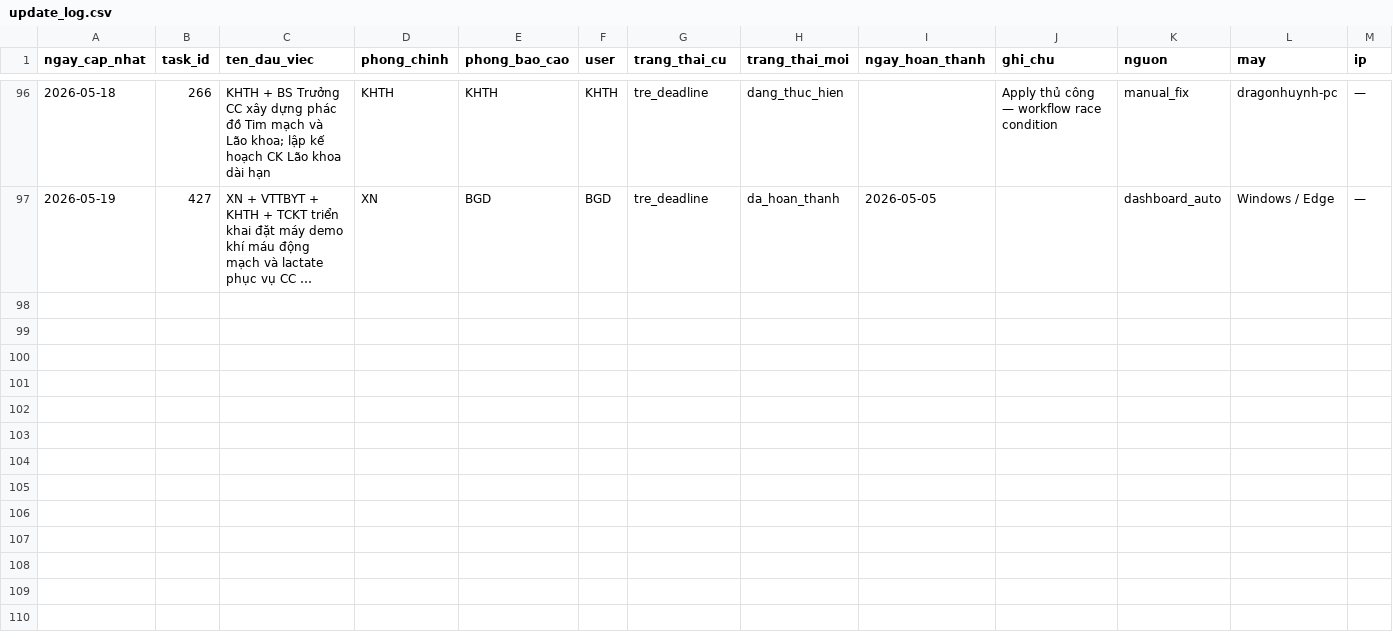
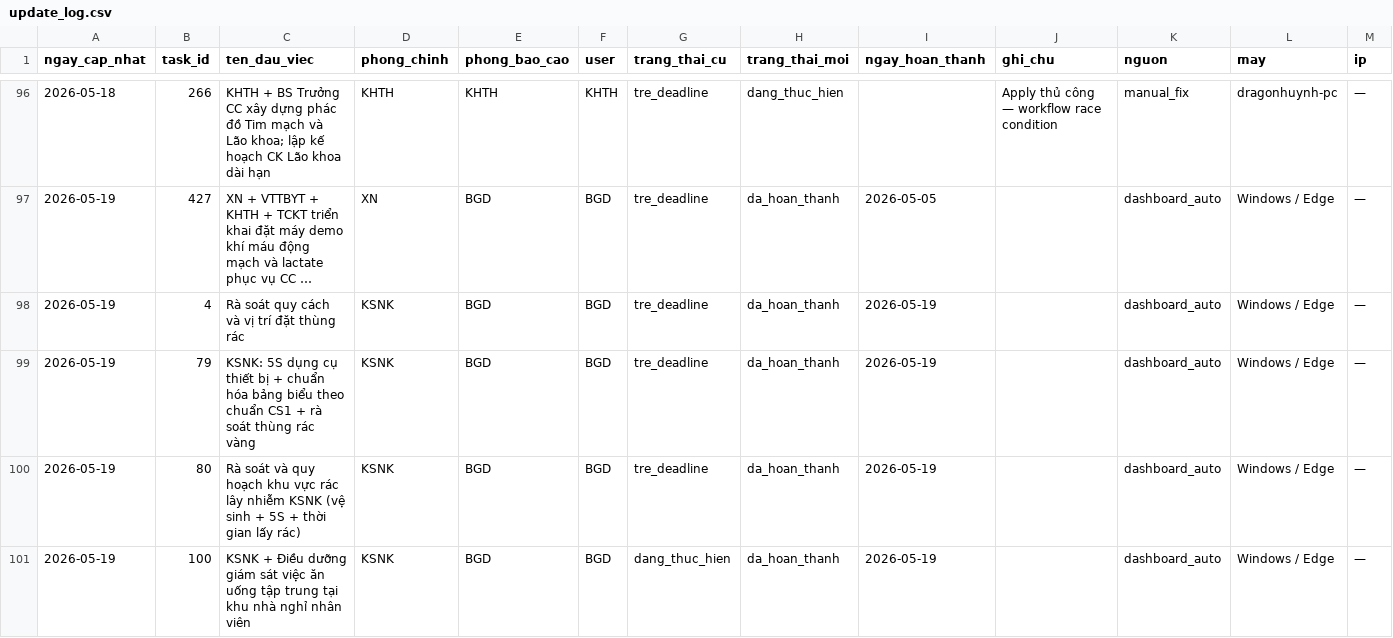
Before and after one commit to dragonhuynh/bvtd-progress, a CSV file: data/update_log.csv, drawn as a sheet; only a part is shown, gaps mark what is left out; long unchanged cells end in …; the diff covers the shown part only; the diff names each change by its address in the sheet, - before the commit and + after, or states it on an @@ line.

Commit message:
auto: áp dụng cập nhật dashboard 19/05/2026 01:36

```diff
--- a/data/update_log.csv
+++ b/data/update_log.csv
+row 98: 2026-05-19 | 4 | Rà soát quy cách và vị trí đặt thùng rác | KSNK | BGD | BGD | tre_deadline | da_hoan_thanh | 2026-05-19 |  | dashboard_auto | Windows / Edge | —
+row 99: 2026-05-19 | 79 | KSNK: 5S dụng cụ thiết bị + chuẩn hóa bảng biểu theo chuẩn CS1 + rà soát thùng rác vàng | KSNK | BGD | BGD | tre_deadline | da_hoan_thanh | 2026-05-19 |  | dashboard_auto | Windows / Edge | —
+row 100: 2026-05-19 | 80 | Rà soát và quy hoạch khu vực rác lây nhiễm KSNK (vệ sinh + 5S + thời gian lấy rác) | KSNK | BGD | BGD | tre_deadline | da_hoan_thanh | 2026-05-19 |  | dashboard_auto | Windows / Edge | —
+row 101: 2026-05-19 | 100 | KSNK + Điều dưỡng giám sát việc ăn uống tập trung tại khu nhà nghỉ nhân viên | KSNK | BGD | BGD | dang_thuc_hien | da_hoan_thanh | 2026-05-19 |  | dashboard_auto | Windows / Edge | —
```
Also changed, not shown: 3 added rows elsewhere in this file, data/tasks.csv, 4 other files.
